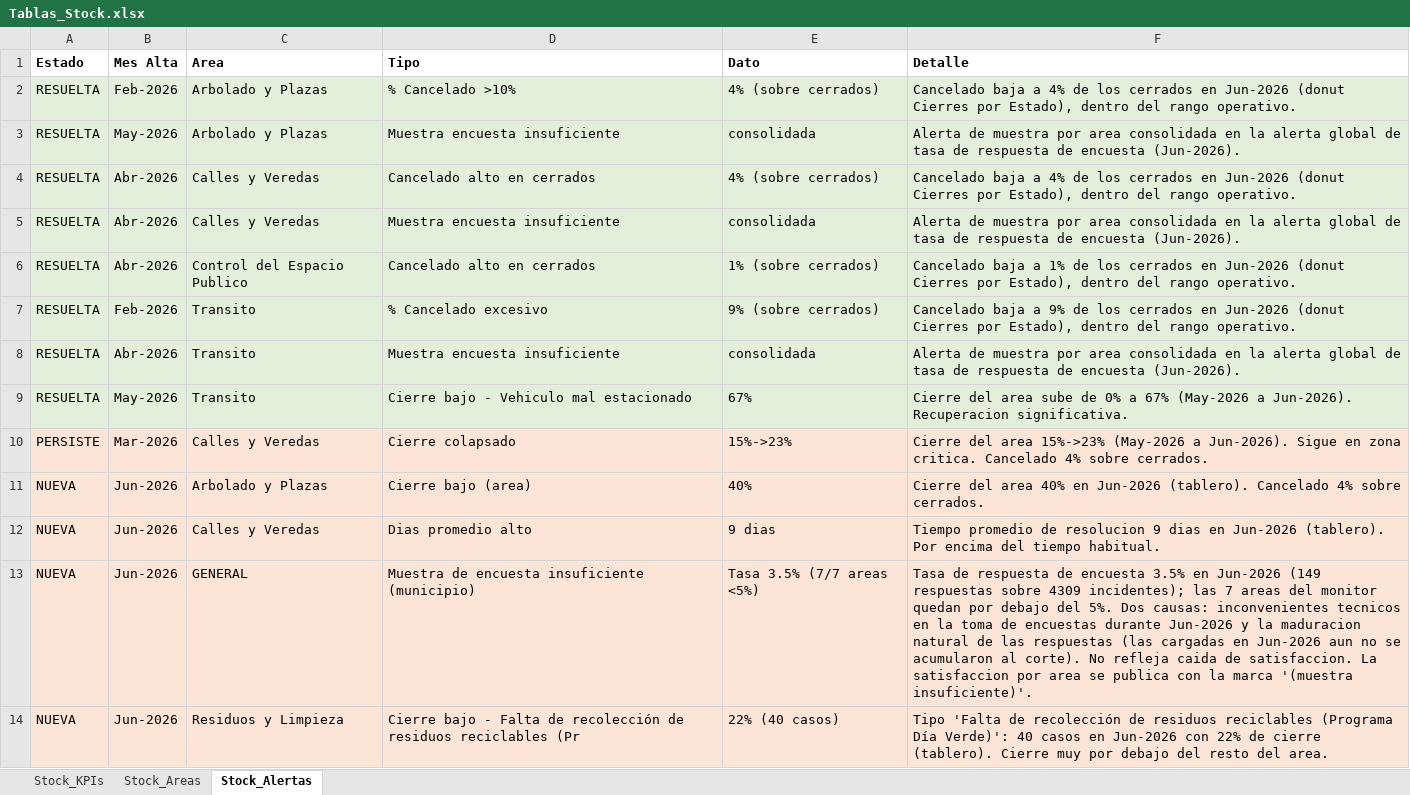
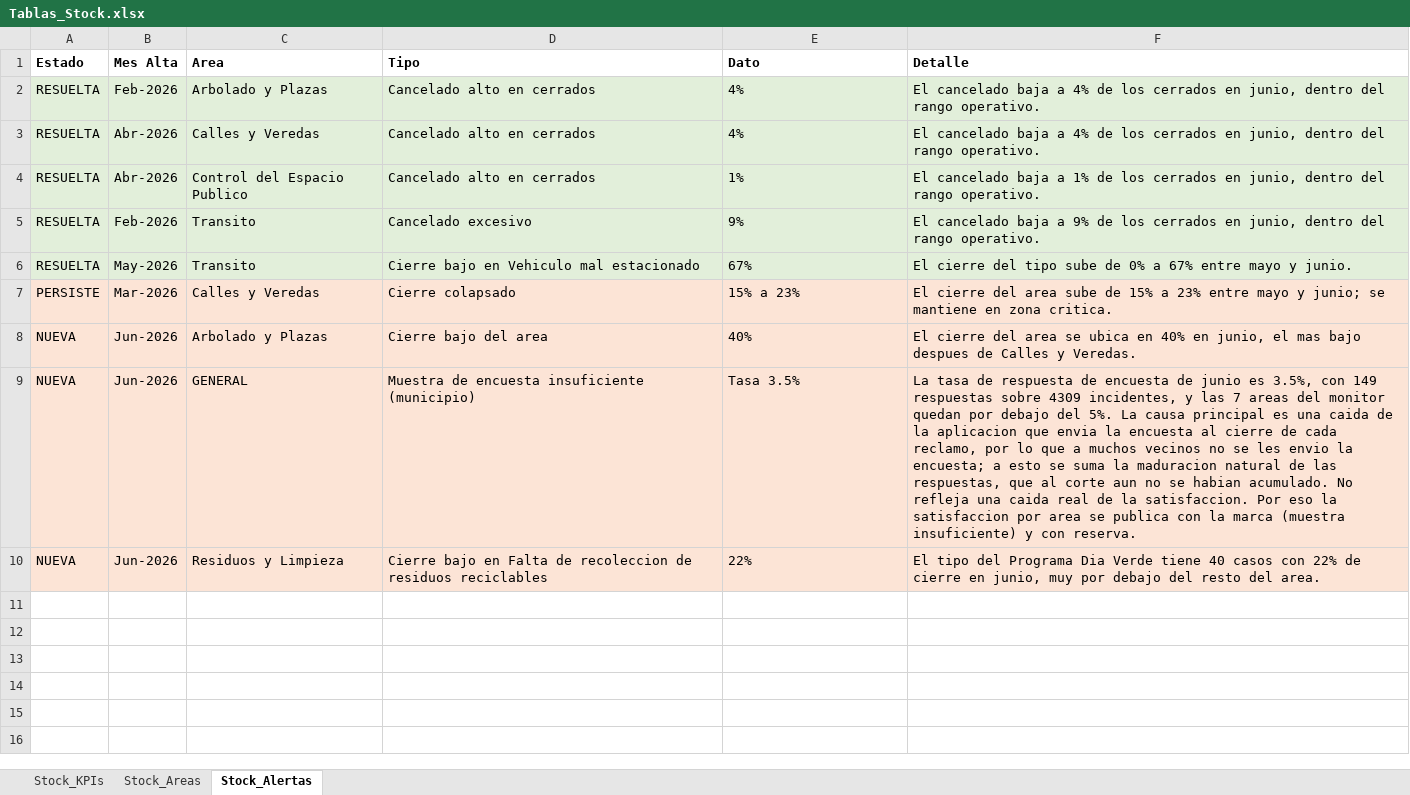
Before and after one commit to CesarZeta/Monitor_de_Gestion, an Excel workbook: Tablas/Tablas_Stock.xlsx, sheet Stock_Alertas, drawn as a sheet; values as stored, in another font and other column widths than the file's, no borders; removed rows and columns are numbered as before the commit, all else as after; the diff names each change by its address in the sheet, - before the commit and + after, or states it on an @@ line.

Commit message:
Corrige Stock junio 2026: dias (Calles/global), alerta falsa, muestreo consolidado, Alumbrado sin truncar

```diff
--- a/Tablas/Tablas_Stock.xlsx (sheet Stock_Alertas)
+++ b/Tablas/Tablas_Stock.xlsx (sheet Stock_Alertas)
-D2 (Tipo): % Cancelado >10%
+D2 (Tipo): Cancelado alto en cerrados
-E2 (Dato): 4% (sobre cerrados)
+E2 (Dato): 4%
-F2 (Detalle): Cancelado baja a 4% de los cerrados en Jun-2026 (donut Cierres por Estado), dentro del…
+F2 (Detalle): El cancelado baja a 4% de los cerrados en junio, dentro del…
-row 3: RESUELTA | May-2026 | Arbolado y Plazas | Muestra encuesta insuficiente | consolidada | Alerta de muestra por area consolidada en la alerta global de tasa de respuesta de encuesta (Jun-2026).
-E3 (Dato): 4% (sobre cerrados)
+E3 (Dato): 4%
-F3 (Detalle): Cancelado baja a 4% de los cerrados en Jun-2026 (donut Cierres por Estado), dentro del…
+F3 (Detalle): El cancelado baja a 4% de los cerrados en junio, dentro del…
-row 5: RESUELTA | Abr-2026 | Calles y Veredas | Muestra encuesta insuficiente | consolidada | Alerta de muestra por area consolidada en la alerta global de tasa de respuesta de encuesta (Jun-2026).
-E4 (Dato): 1% (sobre cerrados)
+E4 (Dato): 1%
-F4 (Detalle): Cancelado baja a 1% de los cerrados en Jun-2026 (donut Cierres por Estado), dentro del…
+F4 (Detalle): El cancelado baja a 1% de los cerrados en junio, dentro del…
-D5 (Tipo): % Cancelado excesivo
+D5 (Tipo): Cancelado excesivo
-E5 (Dato): 9% (sobre cerrados)
+E5 (Dato): 9%
-F5 (Detalle): Cancelado baja a 9% de los cerrados en Jun-2026 (donut Cierres por Estado), dentro del…
+F5 (Detalle): El cancelado baja a 9% de los cerrados en junio, dentro del…
-row 8: RESUELTA | Abr-2026 | Transito | Muestra encuesta insuficiente | consolidada | Alerta de muestra por area consolidada en la alerta global de tasa de respuesta de encuesta (Jun-2026).
-D6 (Tipo): Cierre bajo - Vehiculo mal estacionado
+D6 (Tipo): Cierre bajo en Vehiculo mal estacionado
-F6 (Detalle): Cierre del area sube de 0% a 67% (May-2026 a Jun-2026). Recuperacion significativa.
+F6 (Detalle): El cierre del tipo sube de 0% a 67% entre mayo y junio.
-E7 (Dato): 15%->23%
+E7 (Dato): 15% a 23%
-F7 (Detalle): Cierre del area 15%->23% (May-2026 a Jun-2026). Sigue en zona critica. Cancelado 4% sobre cerrados.
+F7 (Detalle): El cierre del area sube de 15% a 23% entre mayo y junio; se mantiene en zona critica.
-D8 (Tipo): Cierre bajo (area)
+D8 (Tipo): Cierre bajo del area
-F8 (Detalle): Cierre del area 40% en Jun-2026 (tablero). Cancelado 4% sobre cerrados.
+F8 (Detalle): El cierre del area se ubica en 40% en junio, el mas bajo despues de Calles y Veredas.
-row 12: NUEVA | Jun-2026 | Calles y Veredas | Dias promedio alto | 9 dias | Tiempo promedio de resolucion 9 dias en Jun-2026 (tablero). Por encima del tiempo habitual.
-E9 (Dato): Tasa 3.5% (7/7 areas <5%)
+E9 (Dato): Tasa 3.5%
-F9 (Detalle): Tasa de respuesta de encuesta 3.5% en Jun-2026 (149 respuestas sobre 4309 incidentes); las 7 areas del monitor quedan por debajo del 5%. Dos causas: inconvenientes tecnicos en la toma de encuestas durante Jun-2026 y la maduracion natural de las respuestas (las cargadas en Jun-2026 aun no se acumularon al corte). No refleja caida de satisfaccion. La satisfaccion por area se publica con la marca '(muestra insuficiente)'.
+F9 (Detalle): La tasa de respuesta de encuesta de junio es 3.5%, con 149 respuestas sobre 4309 incidentes, y las 7 areas del monitor quedan por debajo del 5%. La causa principal es una caida de la aplicacion que envia la encuesta al cierre de cada reclamo, por lo que a muchos vecinos no se les envio la encuesta; a esto se suma la maduracion natural de las respuestas, que al corte aun no se habian acumulado. No refleja una caida real de la satisfaccion. Por eso la satisfaccion por area se publica con la marca (muestra insuficiente) y con reserva.
-D10 (Tipo): Cierre bajo - Falta de recolección de residuos reciclables (Pr
+D10 (Tipo): Cierre bajo en Falta de recoleccion de residuos reciclables
-E10 (Dato): 22% (40 casos)
+E10 (Dato): 22%
-F10 (Detalle): Tipo 'Falta de recolección de residuos reciclables (Programa Día Verde)': 40 casos en Jun-2026 con 22% de cierre (tablero). Cierre muy por…
+F10 (Detalle): El tipo del Programa Dia Verde tiene 40 casos con 22% de cierre en junio, muy por…
```
Also changed, not shown: sheet Stock_Areas, sheet Stock_KPIs.
